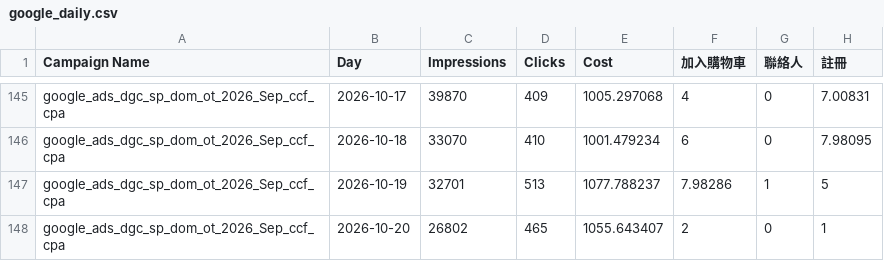
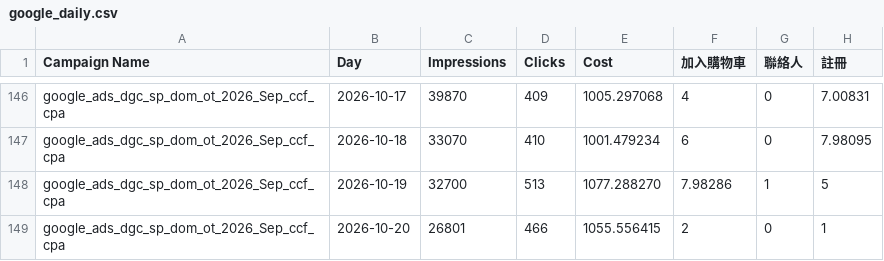
Before and after one commit to eatingxie167-creator/wv-meal-dashboard, a CSV file: google_daily.csv, drawn as a sheet; only a part is shown, gaps mark what is left out; addresses are those after the commit; the diff covers the shown part only; the diff names each change by its address in the sheet, - before the commit and + after, or states it on an @@ line.

```diff
--- a/google_daily.csv
+++ b/google_daily.csv
-C148 (Impressions): 32701
+C148 (Impressions): 32700
-E148 (Cost): 1077.788237
+E148 (Cost): 1077.288270
-C149 (Impressions): 26802
+C149 (Impressions): 26801
-D149 (Clicks): 465
+D149 (Clicks): 466
-E149 (Cost): 1055.643407
+E149 (Cost): 1055.556415
```
Also changed, not shown: 1 added row and 20 edited cells elsewhere in this file.
